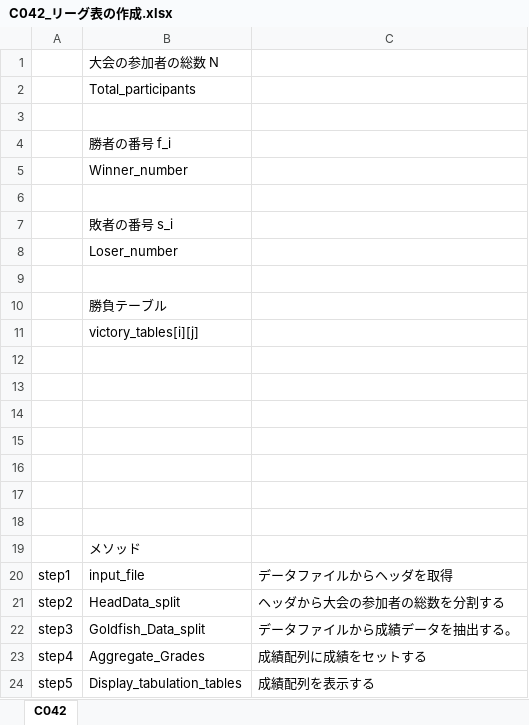
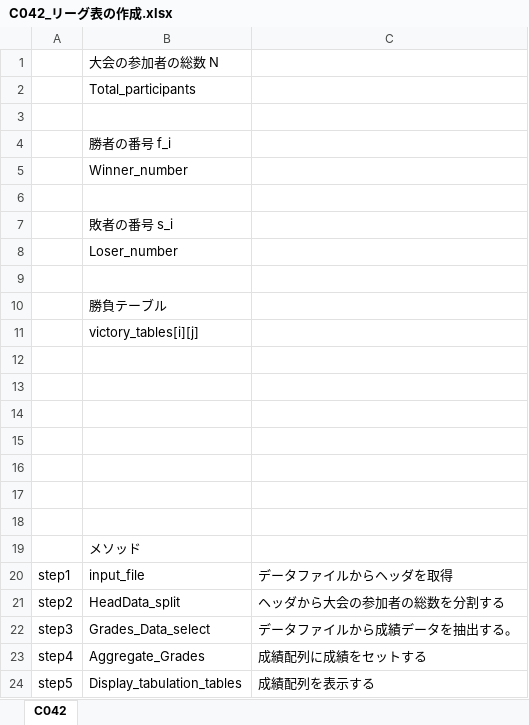
Before and after one commit to selecao11/laravel_paiza, an Excel workbook: C042_リーグ表の作成.xlsx, sheet C042, drawn as a sheet; values as stored, in another font and other column widths than the file's, no borders; charts and pictures not drawn; the diff names each change by its address in the sheet, - before the commit and + after, or states it on an @@ line.

Commit message:
C042_リーグ表の作成_修正

```diff
--- a/C042_リーグ表の作成.xlsx (sheet C042)
+++ b/C042_リーグ表の作成.xlsx (sheet C042)
-B22: Goldfish_Data_split
+B22: Grades_Data_select
```
